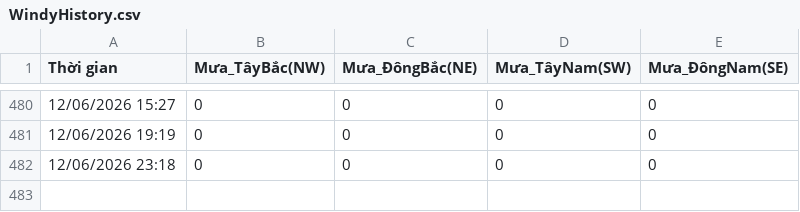
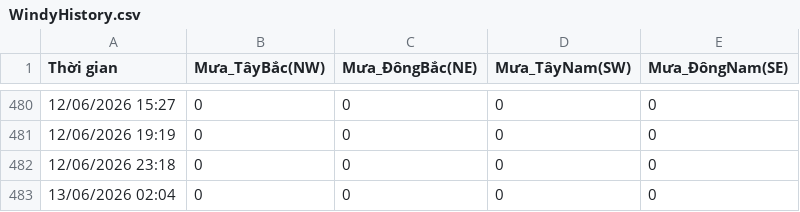
Before and after one commit to Hopper289/Windy-Auto-Logger, a CSV file: WindyHistory.csv, drawn as a sheet; only a part is shown, gaps mark what is left out; the diff names each change by its address in the sheet, - before the commit and + after, or states it on an @@ line.

Commit message:
Tự động cập nhật dữ liệu lịch sử

```diff
--- a/WindyHistory.csv
+++ b/WindyHistory.csv
+row 483: 13/06/2026 02:04 | 0 | 0 | 0 | 0
```
